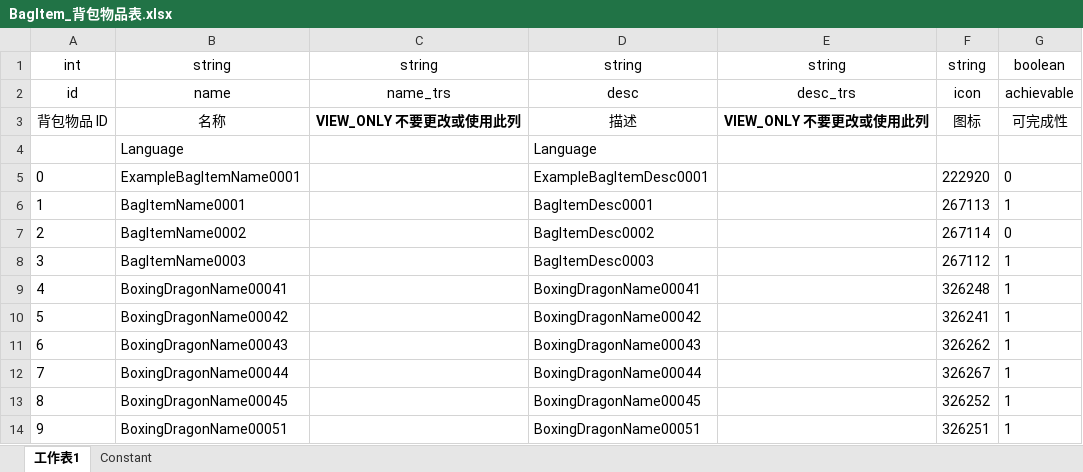
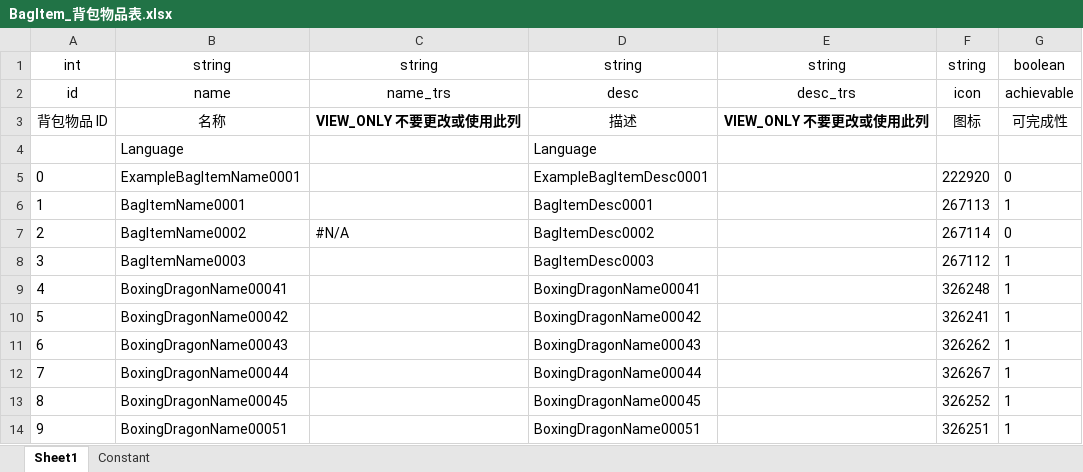
Before and after one commit to mobox-lab/dragonverse, an Excel workbook: dragon-verse/Excels/BagItem_背包物品表.xlsx, sheet Sheet1, drawn as a sheet; only a part is shown; values as stored, in another font and other column widths than the file's, no borders; the diff names each change by its address in the sheet, - before the commit and + after, or states it on an @@ line.

```diff
--- a/dragon-verse/Excels/BagItem_背包物品表.xlsx (sheet Sheet1)
+++ b/dragon-verse/Excels/BagItem_背包物品表.xlsx (sheet Sheet1)
-sheet tab: 工作表1
+sheet tab: Sheet1
-C7: (empty)
+C7: #N/A
```
Also changed, not shown: formulas that keep their value, dragon-verse/Excels/Dragon_龙表.xlsx.
